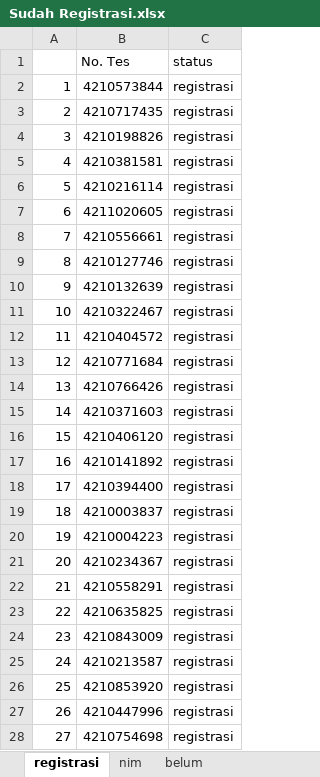
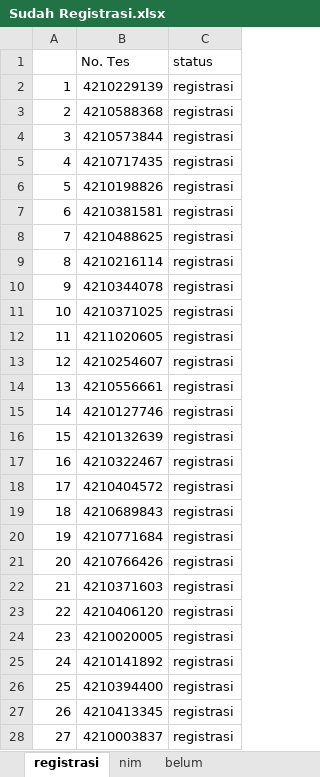
Before and after one commit to tirtareg/21snm, an Excel workbook: Sudah Registrasi.xlsx, sheet registrasi, drawn as a sheet; only a part is shown; values as stored, in another font and other column widths than the file's, no borders; the diff covers the shown part only; the diff names each change by its address in the sheet, - before the commit and + after, or states it on an @@ line.

```diff
--- a/Sudah Registrasi.xlsx (sheet registrasi)
+++ b/Sudah Registrasi.xlsx (sheet registrasi)
-B2 (No. Tes): 4210573844
+B2 (No. Tes): 4210229139
-B3 (No. Tes): 4210717435
+B3 (No. Tes): 4210588368
-B4 (No. Tes): 4210198826
+B4 (No. Tes): 4210573844
-B5 (No. Tes): 4210381581
+B5 (No. Tes): 4210717435
-B6 (No. Tes): 4210216114
+B6 (No. Tes): 4210198826
-B7 (No. Tes): 4211020605
+B7 (No. Tes): 4210381581
-B8 (No. Tes): 4210556661
+B8 (No. Tes): 4210488625
-B9 (No. Tes): 4210127746
+B9 (No. Tes): 4210216114
-B10 (No. Tes): 4210132639
+B10 (No. Tes): 4210344078
-B11 (No. Tes): 4210322467
+B11 (No. Tes): 4210371025
-B12 (No. Tes): 4210404572
+B12 (No. Tes): 4211020605
-B13 (No. Tes): 4210771684
+B13 (No. Tes): 4210254607
-B14 (No. Tes): 4210766426
+B14 (No. Tes): 4210556661
-B15 (No. Tes): 4210371603
+B15 (No. Tes): 4210127746
-B16 (No. Tes): 4210406120
+B16 (No. Tes): 4210132639
-B17 (No. Tes): 4210141892
+B17 (No. Tes): 4210322467
-B18 (No. Tes): 4210394400
+B18 (No. Tes): 4210404572
-B19 (No. Tes): 4210003837
+B19 (No. Tes): 4210689843
-B20 (No. Tes): 4210004223
+B20 (No. Tes): 4210771684
-B21 (No. Tes): 4210234367
+B21 (No. Tes): 4210766426
-B22 (No. Tes): 4210558291
+B22 (No. Tes): 4210371603
-B23 (No. Tes): 4210635825
+B23 (No. Tes): 4210406120
-B24 (No. Tes): 4210843009
+B24 (No. Tes): 4210020005
-B25 (No. Tes): 4210213587
+B25 (No. Tes): 4210141892
-B26 (No. Tes): 4210853920
+B26 (No. Tes): 4210394400
-B27 (No. Tes): 4210447996
+B27 (No. Tes): 4210413345
-B28 (No. Tes): 4210754698
+B28 (No. Tes): 4210003837
```
Also changed, not shown: 176 edited cells elsewhere in this sheet, sheet belum, docs/Sudah Registrasi.xlsx, docs/snmptn.xlsx, 3 other files.
